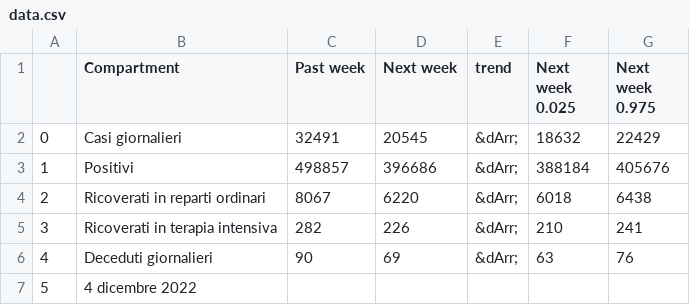
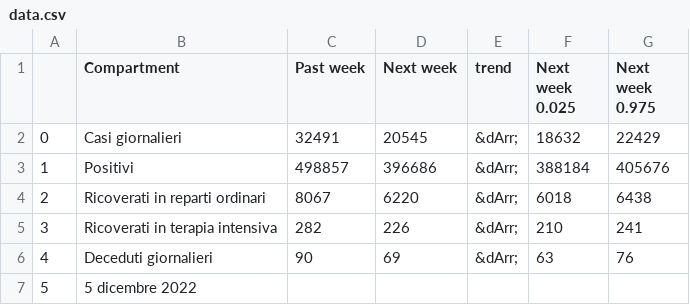
Before and after one commit to nicoparo/testaction, a CSV file: data.csv, drawn as a sheet.

```diff
--- a/data.csv
+++ b/data.csv
@@ -6,2 +6,2 @@
 4,Deceduti giornalieri,90,69,&dArr;,63,76
-5,4 dicembre 2022,,,,,
+5,5 dicembre 2022,,,,,
```
